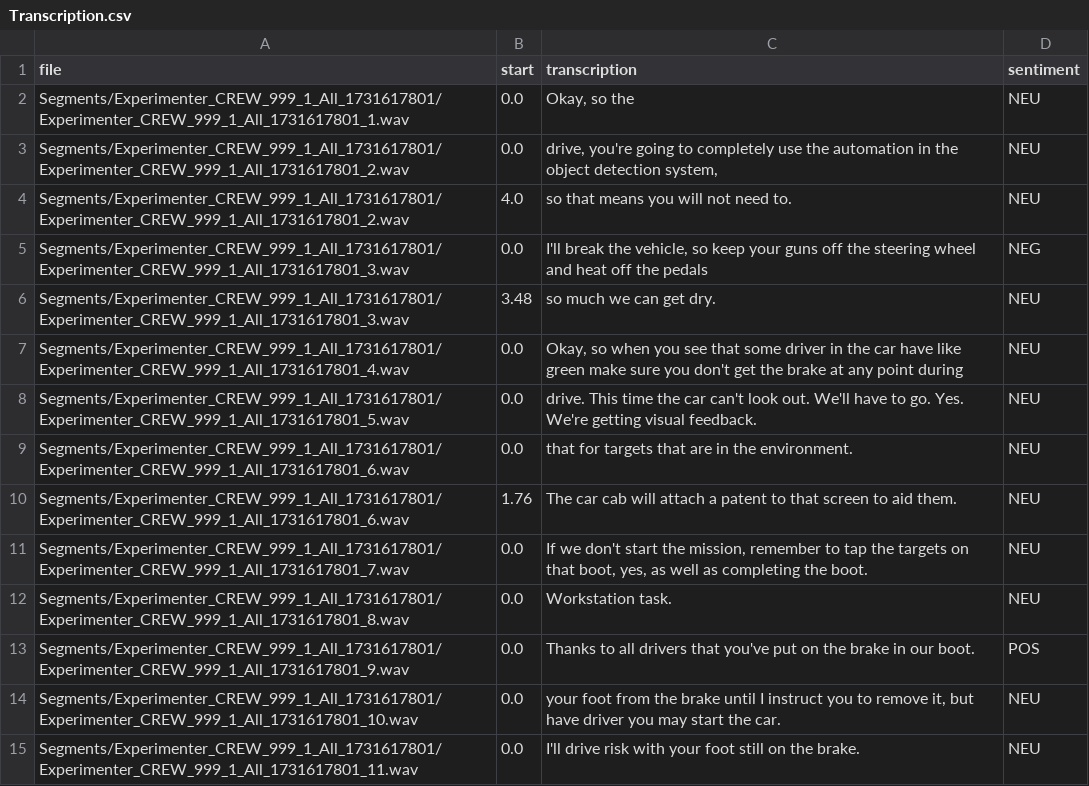
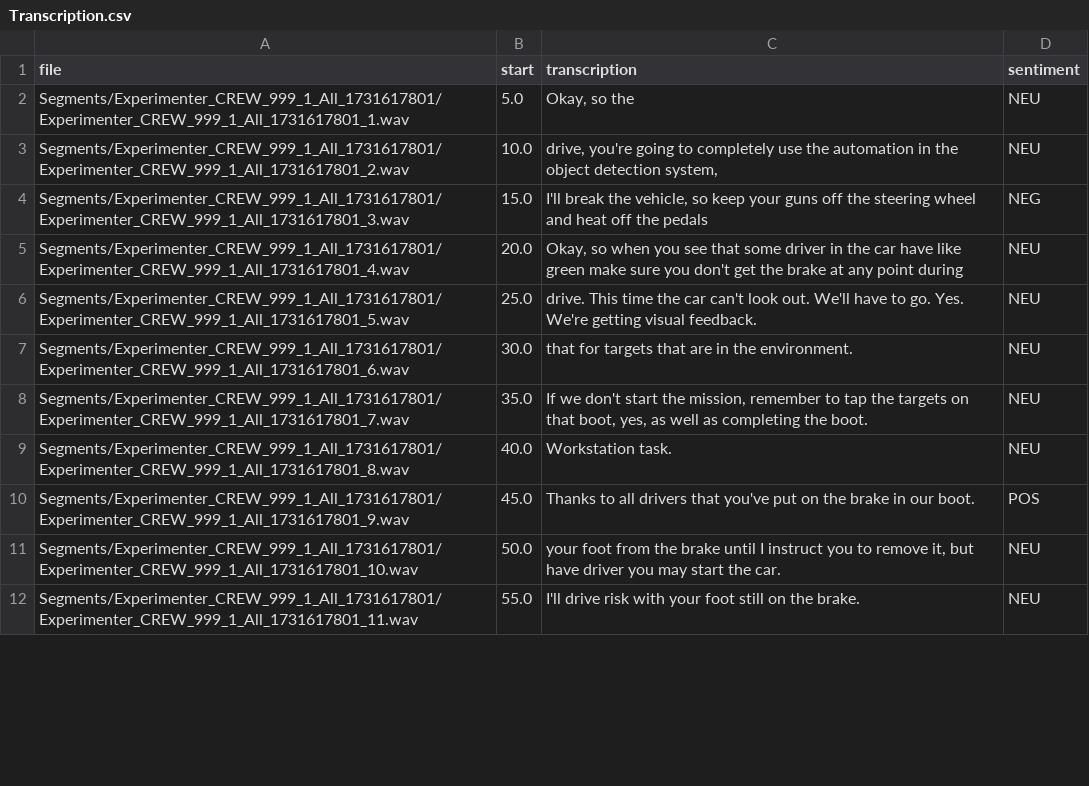
Before and after one commit to Kitsunnneee/Communication-Analysis-Tool-for-Human-AI-Interaction-Driving-Simulator-Experiments-Screening-Test, a CSV file: Transcription.csv, drawn as a sheet; only a part is shown; the diff covers the shown part only.

```diff
--- a/Transcription.csv
+++ b/Transcription.csv
@@ -1,15 +1,12 @@
 file,start,transcription,sentiment
-Segments/Experimenter_CREW_999_1_All_1731617801/Experimenter_CREW_999_1_All_1731617801_1.wav,0.0," Okay, so the",NEU
-Segments/Experimenter_CREW_999_1_All_1731617801/Experimenter_CREW_999_1_All_1731617801_2.wav,0.0," drive, you're going to completely use the automation in the object detection system,",NEU
-Segments/Experimenter_CREW_999_1_All_1731617801/Experimenter_CREW_999_1_All_1731617801_2.wav,4.0, so that means you will not need to.,NEU
-Segments/Experimenter_CREW_999_1_All_1731617801/Experimenter_CREW_999_1_All_1731617801_3.wav,0.0," I'll break the vehicle, so keep your guns off the steering wheel and heat off the pedals",NEG
-Segments/Experimenter_CREW_999_1_All_1731617801/Experimenter_CREW_999_1_All_1731617801_3.wav,3.48, so much we can get dry.,NEU
-Segments/Experimenter_CREW_999_1_All_1731617801/Experimenter_CREW_999_1_All_1731617801_4.wav,0.0," Okay, so when you see that some driver in the car have like green make sure you don't get the brake at any point during",NEU
-Segments/Experimenter_CREW_999_1_All_1731617801/Experimenter_CREW_999_1_All_1731617801_5.wav,0.0, drive. This time the car can't look out. We'll have to go. Yes. We're getting visual feedback.,NEU
-Segments/Experimenter_CREW_999_1_All_1731617801/Experimenter_CREW_999_1_All_1731617801_6.wav,0.0, that for targets that are in the environment.,NEU
-Segments/Experimenter_CREW_999_1_All_1731617801/Experimenter_CREW_999_1_All_1731617801_6.wav,1.76, The car cab will attach a patent to that screen to aid them.,NEU
-Segments/Experimenter_CREW_999_1_All_1731617801/Experimenter_CREW_999_1_All_1731617801_7.wav,0.0," If we don't start the mission, remember to tap the targets on that boot, yes, as well as completing the boot.",NEU
-Segments/Experimenter_CREW_999_1_All_1731617801/Experimenter_CREW_999_1_All_1731617801_8.wav,0.0, Workstation task.,NEU
-Segments/Experimenter_CREW_999_1_All_1731617801/Experimenter_CREW_999_1_All_1731617801_9.wav,0.0, Thanks to all drivers that you've put on the brake in our boot.,POS
-Segments/Experimenter_CREW_999_1_All_1731617801/Experimenter_CREW_999_1_All_1731617801_10.wav,0.0," your foot from the brake until I instruct you to remove it, but have driver you may start the car.",NEU
-Segments/Experimenter_CREW_999_1_All_1731617801/Experimenter_CREW_999_1_All_1731617801_11.wav,0.0, I'll drive risk with your foot still on the brake.,NEU
+Segments/Experimenter_CREW_999_1_All_1731617801/Experimenter_CREW_999_1_All_1731617801_1.wav,5.0," Okay, so the",NEU
+Segments/Experimenter_CREW_999_1_All_1731617801/Experimenter_CREW_999_1_All_1731617801_2.wav,10.0," drive, you're going to completely use the automation in the object detection system,",NEU
+Segments/Experimenter_CREW_999_1_All_1731617801/Experimenter_CREW_999_1_All_1731617801_3.wav,15.0," I'll break the vehicle, so keep your guns off the steering wheel and heat off the pedals",NEG
+Segments/Experimenter_CREW_999_1_All_1731617801/Experimenter_CREW_999_1_All_1731617801_4.wav,20.0," Okay, so when you see that some driver in the car have like green make sure you don't get the brake at any point during",NEU
+Segments/Experimenter_CREW_999_1_All_1731617801/Experimenter_CREW_999_1_All_1731617801_5.wav,25.0, drive. This time the car can't look out. We'll have to go. Yes. We're getting visual feedback.,NEU
+Segments/Experimenter_CREW_999_1_All_1731617801/Experimenter_CREW_999_1_All_1731617801_6.wav,30.0, that for targets that are in the environment.,NEU
+Segments/Experimenter_CREW_999_1_All_1731617801/Experimenter_CREW_999_1_All_1731617801_7.wav,35.0," If we don't start the mission, remember to tap the targets on that boot, yes, as well as completing the boot.",NEU
+Segments/Experimenter_CREW_999_1_All_1731617801/Experimenter_CREW_999_1_All_1731617801_8.wav,40.0, Workstation task.,NEU
+Segments/Experimenter_CREW_999_1_All_1731617801/Experimenter_CREW_999_1_All_1731617801_9.wav,45.0, Thanks to all drivers that you've put on the brake in our boot.,POS
+Segments/Experimenter_CREW_999_1_All_1731617801/Experimenter_CREW_999_1_All_1731617801_10.wav,50.0," your foot from the brake until I instruct you to remove it, but have driver you may start the car.",NEU
+Segments/Experimenter_CREW_999_1_All_1731617801/Experimenter_CREW_999_1_All_1731617801_11.wav,55.0, I'll drive risk with your foot still on the brake.,NEU
```
Also changed, not shown: 24 removed rows and 55 edited cells elsewhere in this file, 4 other files.
